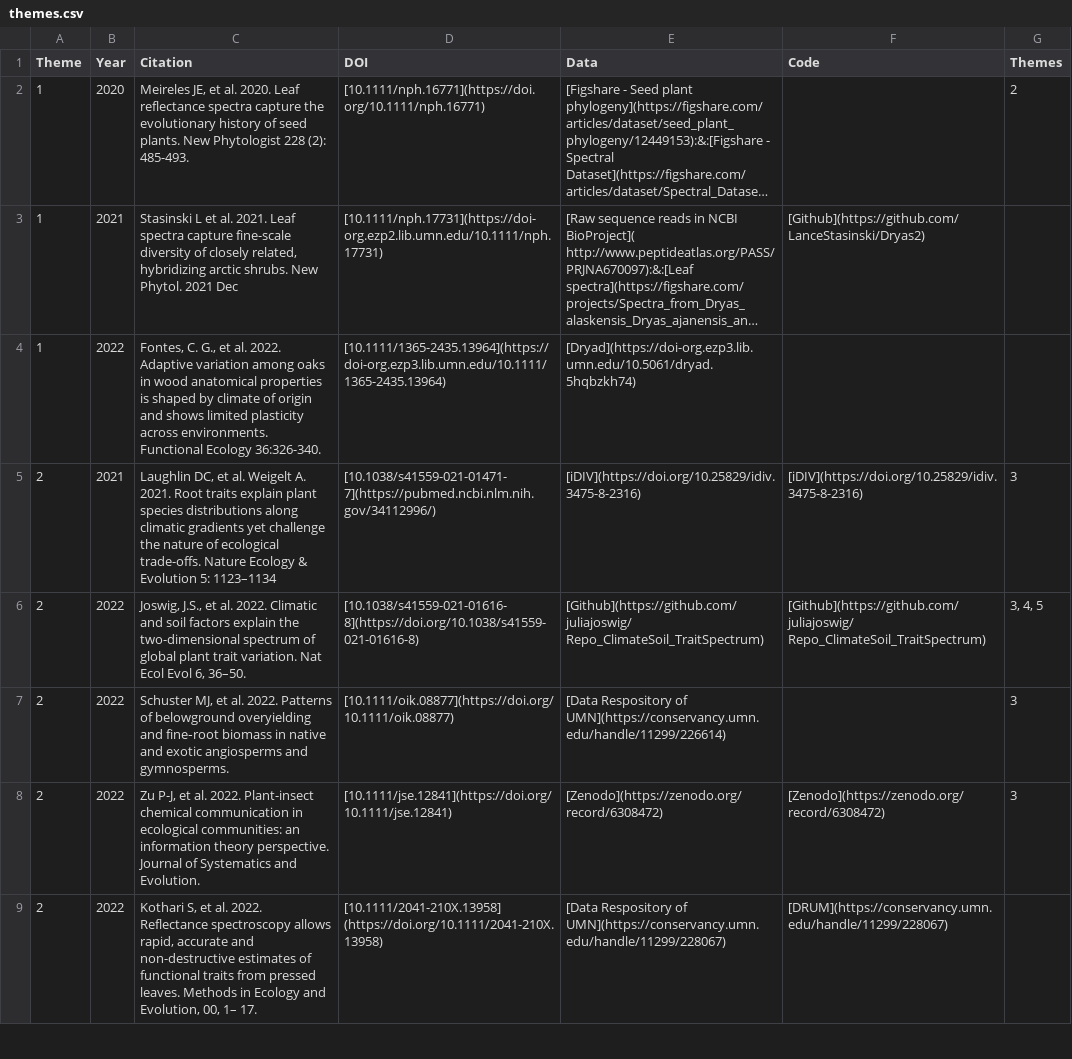
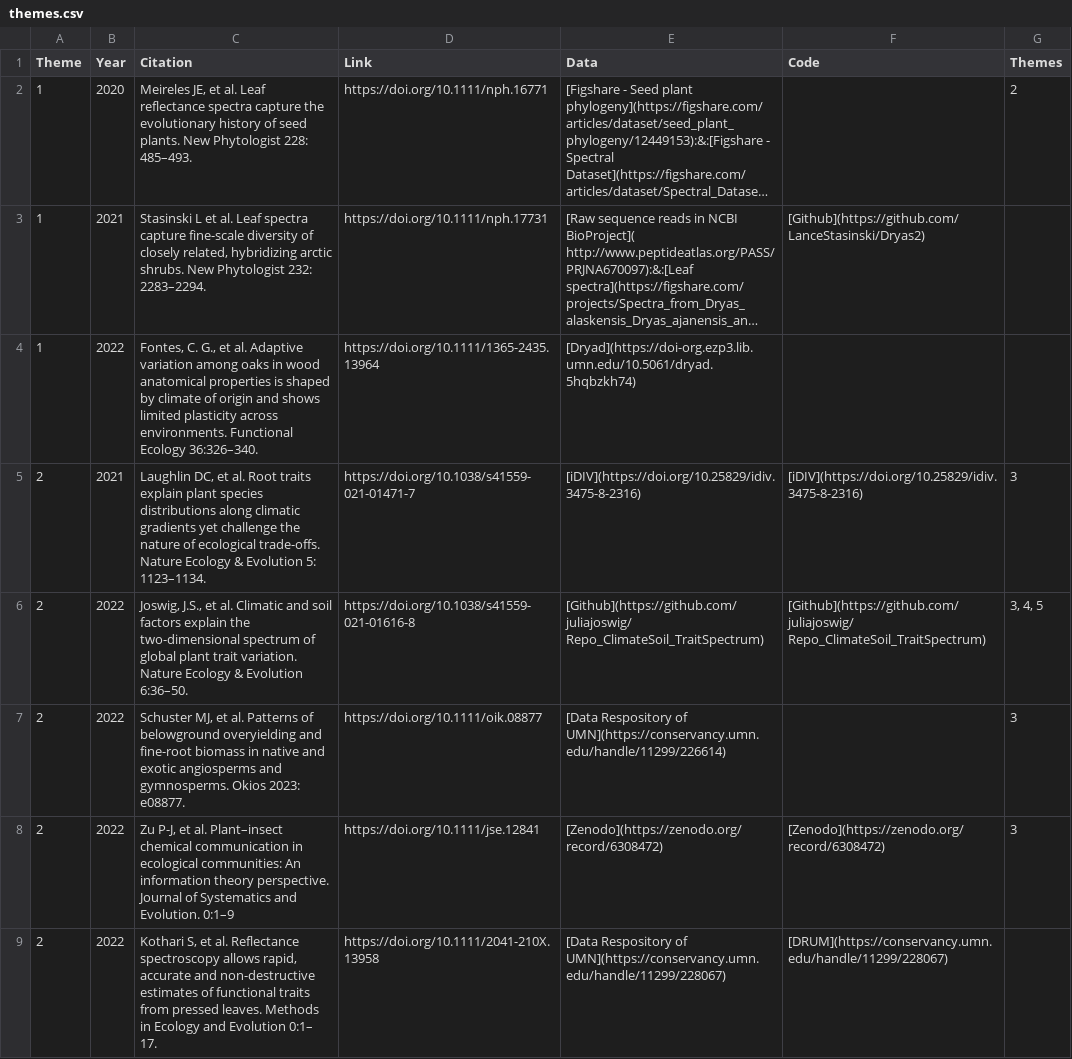
Before and after one commit to ASCEND-BII/Data-management, a CSV file: themes/themes.csv, drawn as a sheet; only a part is shown; long unchanged cells end in …; the diff covers the shown part only; the diff names each change by its address in the sheet, - before the commit and + after, or states it on an @@ line.

```diff
--- a/themes/themes.csv
+++ b/themes/themes.csv
-D1: DOI
+D1: Link
-C2 (Citation): …et al. 2020. Leaf reflectance spectra capture the evolutionary history of seed plants. New Phytologist 228 (2): 485-493.
+C2 (Citation): …et al. Leaf reflectance spectra capture the evolutionary history of seed plants. New Phytologist 228: 485–493.
-D2 (Link): [10.1111/nph.16771](https://doi.org/10.1111/nph.16771)
+D2 (Link): https://doi.org/10.1111/nph.16771
-C3 (Citation): …et al. 2021. Leaf spectra capture fine-scale diversity of closely related, hybridizing arctic shrubs. New Phytol. 2021 Dec
+C3 (Citation): …et al. Leaf spectra capture fine-scale diversity of closely related, hybridizing arctic shrubs. New Phytologist 232: 2283–2294.
-D3 (Link): [10.1111/nph.17731](https://doi-org.ezp2.lib.umn.edu/10.1111/nph.17731)
+D3 (Link): https://doi.org/10.1111/nph.17731
-C4 (Citation): …et al. 2022. Adaptive variation among oaks in wood anatomical properties is shaped by climate of origin and shows limited plasticity across environments. Functional Ecology 36:326-340.
+C4 (Citation): …et al. Adaptive variation among oaks in wood anatomical properties is shaped by climate of origin and shows limited plasticity across environments. Functional Ecology 36:326–340.
-D4 (Link): [10.1111/1365-2435.13964](https://doi-org.ezp3.lib.umn.edu/10.1111/1365-2435.13964)
+D4 (Link): https://doi.org/10.1111/1365-2435.13964
-C5 (Citation): …et al. Weigelt A. 2021. Root traits explain plant species distributions along climatic gradients yet challenge the nature of ecological trade-offs. Nature Ecology & Evolution 5: 1123–1134
+C5 (Citation): …et al. Root traits explain plant species distributions along climatic gradients yet challenge the nature of ecological trade-offs. Nature Ecology & Evolution 5: 1123–1134.
-D5 (Link): [10.1038/s41559-021-01471-7](https://pubmed.ncbi.nlm.nih.gov/34112996/)
+D5 (Link): https://doi.org/10.1038/s41559-021-01471-7
-C6 (Citation): …et al. 2022. Climatic and soil factors explain the two-dimensional spectrum of global plant trait variation. Nat Ecol Evol 6, 36–50.
+C6 (Citation): …et al. Climatic and soil factors explain the two-dimensional spectrum of global plant trait variation. Nature Ecology & Evolution 6:36–50.
-D6 (Link): [10.1038/s41559-021-01616-8](https://doi.org/10.1038/s41559-021-01616-8)
+D6 (Link): https://doi.org/10.1038/s41559-021-01616-8
-C7 (Citation): …et al. 2022. Patterns of belowground overyielding and fine‐root biomass in native and exotic angiosperms and gymnosperms.
+C7 (Citation): …et al. Patterns of belowground overyielding and fine-root biomass in native and exotic angiosperms and gymnosperms. Okios 2023: e08877.
-D7 (Link): [10.1111/oik.08877](https://doi.org/10.1111/oik.08877)
+D7 (Link): https://doi.org/10.1111/oik.08877
-C8 (Citation): …et al. 2022. Plant-insect chemical communication in ecological communities: an information theory perspective. Journal of Systematics and Evolution.
+C8 (Citation): …et al. Plant–insect chemical communication in ecological communities: An information theory perspective. Journal of Systematics and Evolution. 0:1–9
-D8 (Link): [10.1111/jse.12841](https://doi.org/10.1111/jse.12841)
+D8 (Link): https://doi.org/10.1111/jse.12841
-C9 (Citation): …et al. 2022. Reflectance spectroscopy allows rapid, accurate and non-destructive estimates of functional traits from pressed leaves. Methods in Ecology and Evolution, 00, 1– 17.
+C9 (Citation): …et al. Reflectance spectroscopy allows rapid, accurate and non-destructive estimates of functional traits from pressed leaves. Methods in Ecology and Evolution 0:1– 17.
-D9 (Link): [10.1111/2041-210X.13958] (https://doi.org/10.1111/2041-210X.13958)
+D9 (Link): https://doi.org/10.1111/2041-210X.13958
```
Also changed, not shown: 57 edited cells elsewhere in this file, 23 other files.
